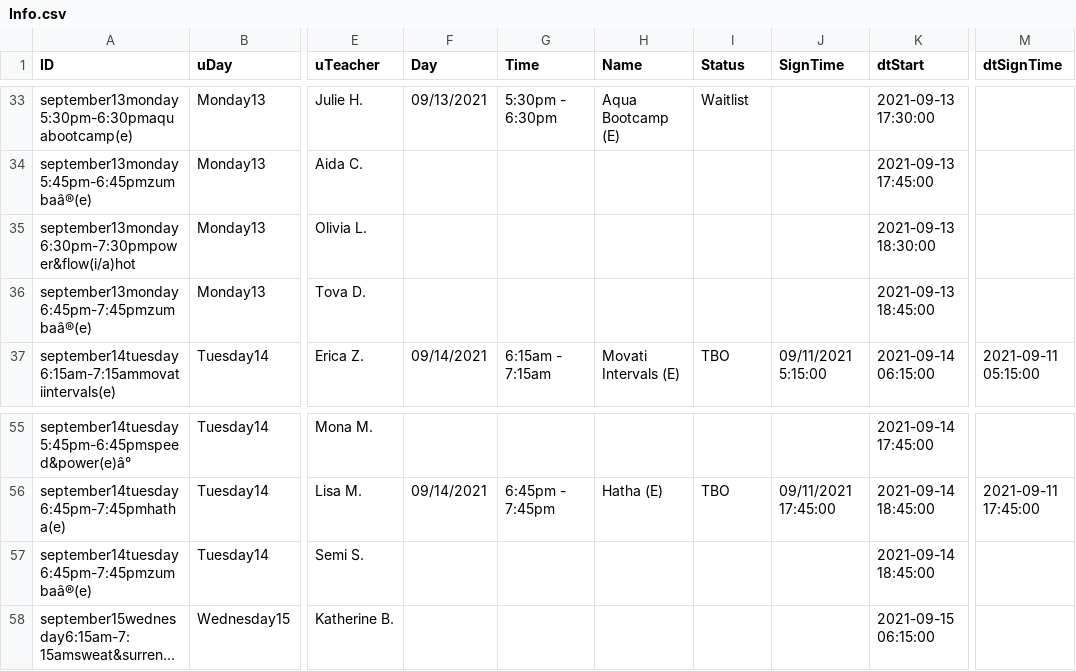
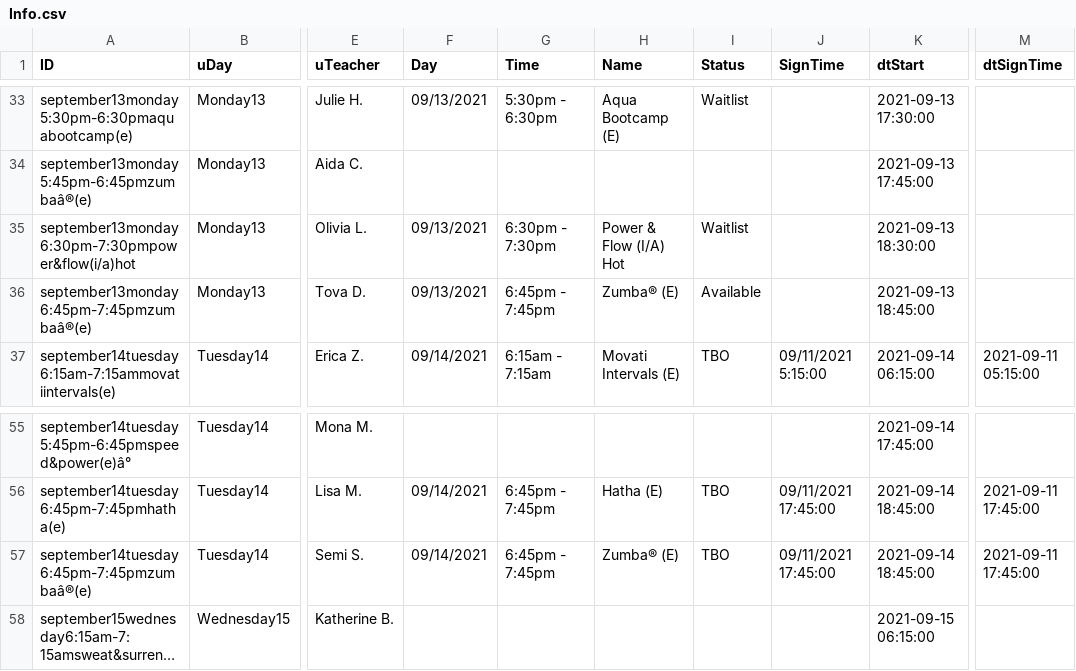
Before and after one commit to Stryder-Git/Movati_Signup, a CSV file: Data/Info.csv, drawn as a sheet; only a part is shown, gaps mark what is left out; long unchanged cells end in …; the diff names each change by its address in the sheet, - before the commit and + after, or states it on an @@ line.

Commit message:
implemented the Auto column

```diff
--- a/Data/Info.csv
+++ b/Data/Info.csv
-F35:F36 (Day): (empty)
+F35:F36 (Day): 09/13/2021
-G35 (Time): (empty)
+G35 (Time): 6:30pm - 7:30pm
-H35 (Name): (empty)
+H35 (Name): Power & Flow (I/A) Hot
-I35 (Status): (empty)
+I35 (Status): Waitlist
-G36 (Time): (empty)
+G36 (Time): 6:45pm - 7:45pm
-H36 (Name): (empty)
+H36 (Name): Zumba® (E)
-I36 (Status): (empty)
+I36 (Status): Available
-F57 (Day): (empty)
+F57 (Day): 09/14/2021
-G57 (Time): (empty)
+G57 (Time): 6:45pm - 7:45pm
-H57 (Name): (empty)
+H57 (Name): Zumba® (E)
-I57 (Status): (empty)
+I57 (Status): TBO
-J57 (SignTime): (empty)
+J57 (SignTime): 09/11/2021 17:45:00
-M57 (dtSignTime): (empty)
+M57 (dtSignTime): 2021-09-11 17:45:00
```
Also changed, not shown: 3 other files.
